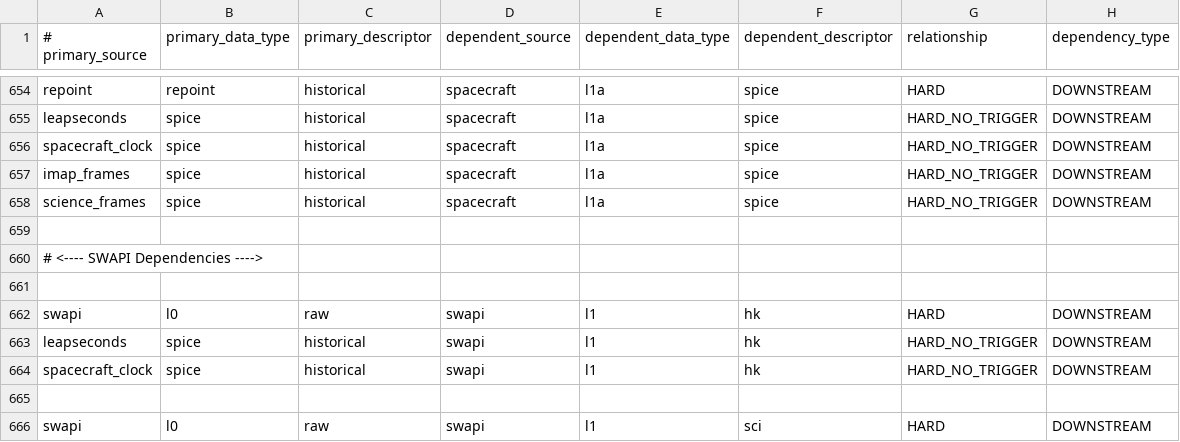
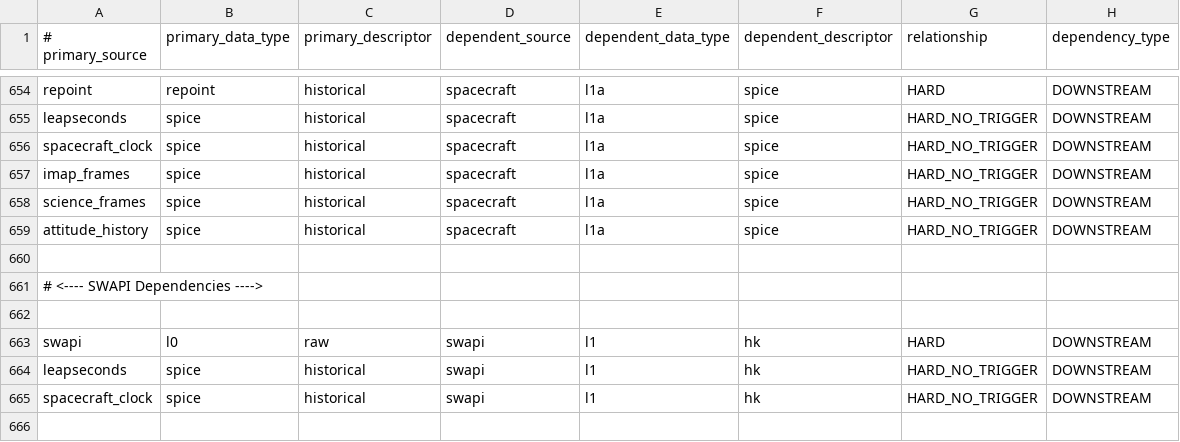
Before and after one commit to IMAP-Science-Operations-Center/sds-data-manager, a CSV file: sds_data_manager/lambda_code/SDSCode/pipeline_lambdas/dependency_config.csv, drawn as a sheet; only a part is shown, gaps mark what is left out; the shorter side is filled out with more unchanged rows; the diff names each change by its address in the sheet, - before the commit and + after, or states it on an @@ line.

```diff
--- a/sds_data_manager/lambda_code/SDSCode/pipeline_lambdas/dependency_config.csv
+++ b/sds_data_manager/lambda_code/SDSCode/pipeline_lambdas/dependency_config.csv
+row 659: attitude_history | spice | historical | spacecraft | l1a | spice | HARD_NO_TRIGGER | DOWNSTREAM
```
Also changed, not shown: 1 other file.
